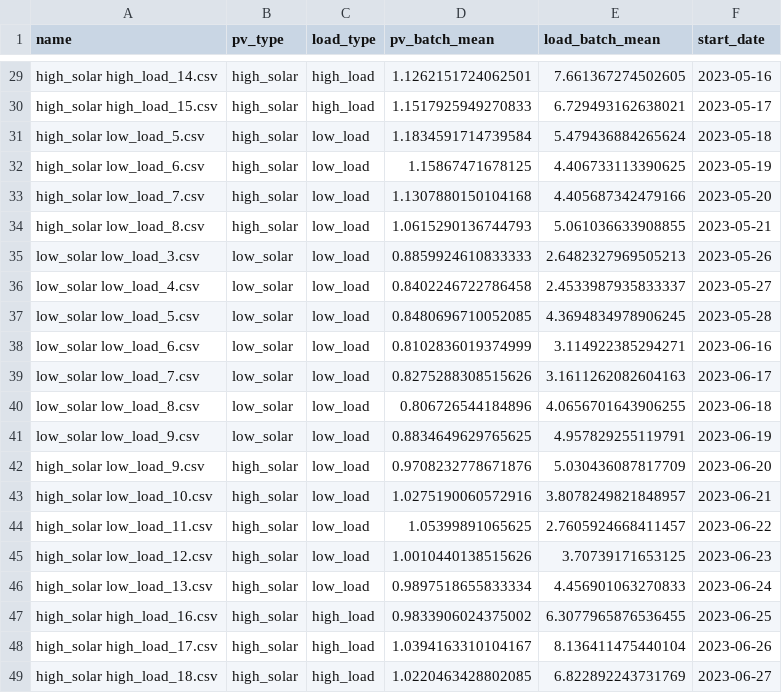
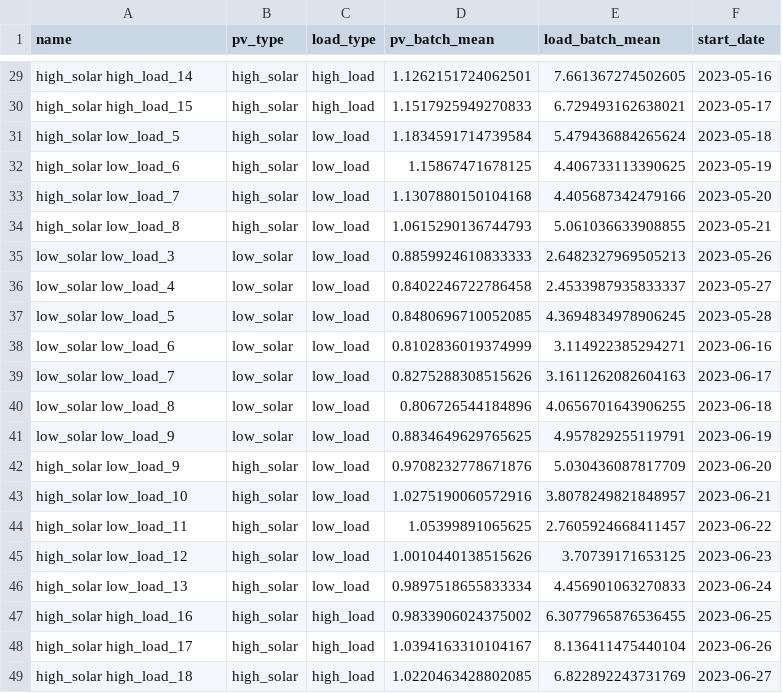
Before and after one commit to mycodereposit/Senior-prj, a CSV file: batch_dataset/dataset_detail.csv, drawn as a sheet; only a part is shown, gaps mark what is left out; the diff covers the shown part only; the diff names each change by its address in the sheet, - before the commit and + after, or states it on an @@ line.

```diff
--- a/batch_dataset/dataset_detail.csv
+++ b/batch_dataset/dataset_detail.csv
-A29 (name): high_solar high_load_14.csv
+A29 (name): high_solar high_load_14
-A30 (name): high_solar high_load_15.csv
+A30 (name): high_solar high_load_15
-A31 (name): high_solar low_load_5.csv
+A31 (name): high_solar low_load_5
-A32 (name): high_solar low_load_6.csv
+A32 (name): high_solar low_load_6
-A33 (name): high_solar low_load_7.csv
+A33 (name): high_solar low_load_7
-A34 (name): high_solar low_load_8.csv
+A34 (name): high_solar low_load_8
-A35 (name): low_solar low_load_3.csv
+A35 (name): low_solar low_load_3
-A36 (name): low_solar low_load_4.csv
+A36 (name): low_solar low_load_4
-A37 (name): low_solar low_load_5.csv
+A37 (name): low_solar low_load_5
-A38 (name): low_solar low_load_6.csv
+A38 (name): low_solar low_load_6
-A39 (name): low_solar low_load_7.csv
+A39 (name): low_solar low_load_7
-A40 (name): low_solar low_load_8.csv
+A40 (name): low_solar low_load_8
-A41 (name): low_solar low_load_9.csv
+A41 (name): low_solar low_load_9
-A42 (name): high_solar low_load_9.csv
+A42 (name): high_solar low_load_9
-A43 (name): high_solar low_load_10.csv
+A43 (name): high_solar low_load_10
-A44 (name): high_solar low_load_11.csv
+A44 (name): high_solar low_load_11
-A45 (name): high_solar low_load_12.csv
+A45 (name): high_solar low_load_12
-A46 (name): high_solar low_load_13.csv
+A46 (name): high_solar low_load_13
-A47 (name): high_solar high_load_16.csv
+A47 (name): high_solar high_load_16
-A48 (name): high_solar high_load_17.csv
+A48 (name): high_solar high_load_17
-A49 (name): high_solar high_load_18.csv
+A49 (name): high_solar high_load_18
```
Also changed, not shown: 27 edited cells elsewhere in this file, 48 other files.
